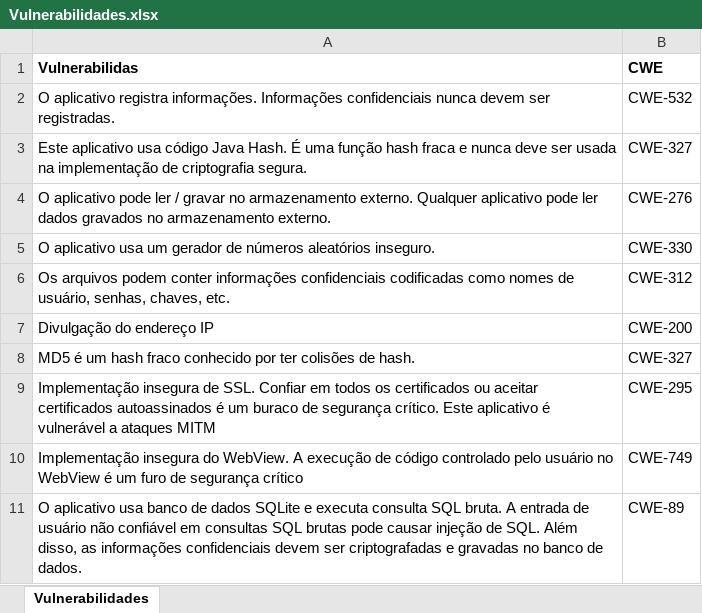
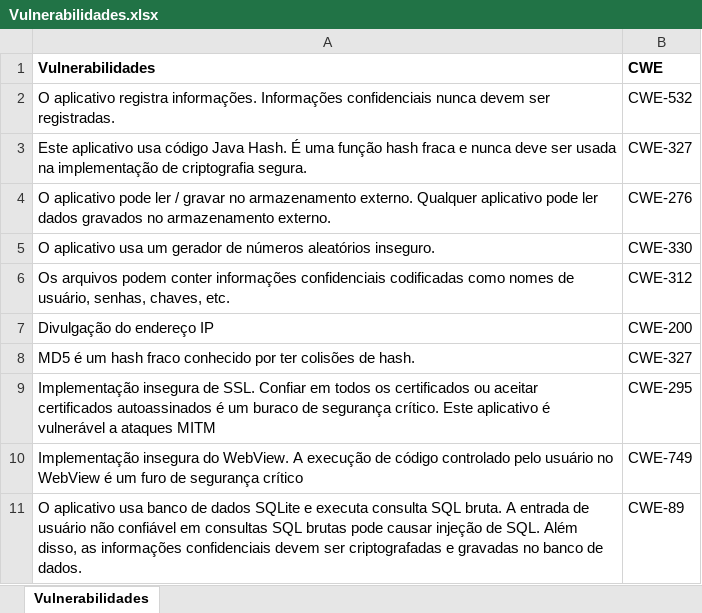
Before and after one commit to orientacaoemtecnologia/Engenharia-Reversa-APK, an Excel workbook: Vulnerabilidades.xlsx, sheet Vulnerabilidades, drawn as a sheet; values as stored, in another font and other column widths than the file's, no borders; the diff names each change by its address in the sheet, - before the commit and + after, or states it on an @@ line.

Commit message:
Add files via upload

```diff
--- a/Vulnerabilidades.xlsx (sheet Vulnerabilidades)
+++ b/Vulnerabilidades.xlsx (sheet Vulnerabilidades)
-A1: Vulnerabilidas
+A1: Vulnerabilidades
```
